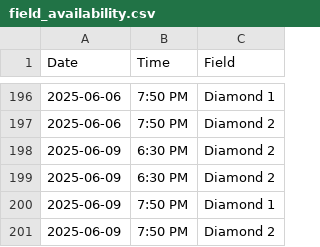
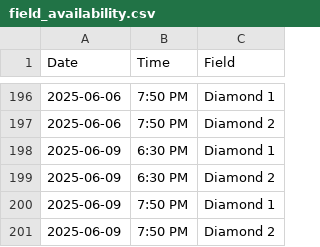
Before and after one commit to jpotter82/wmsl-schedule-builder, a CSV file: field_availability.csv, drawn as a sheet; only a part is shown, gaps mark what is left out.

Commit message:
Update field_availability.csv

```diff
--- a/field_availability.csv
+++ b/field_availability.csv
@@ -197,3 +197,3 @@ Date, Time, Field
 2025-06-06,7:50 PM,Diamond 2
-2025-06-09,6:30 PM,Diamond 2
+2025-06-09,6:30 PM,Diamond 1
 2025-06-09,6:30 PM,Diamond 2
```
